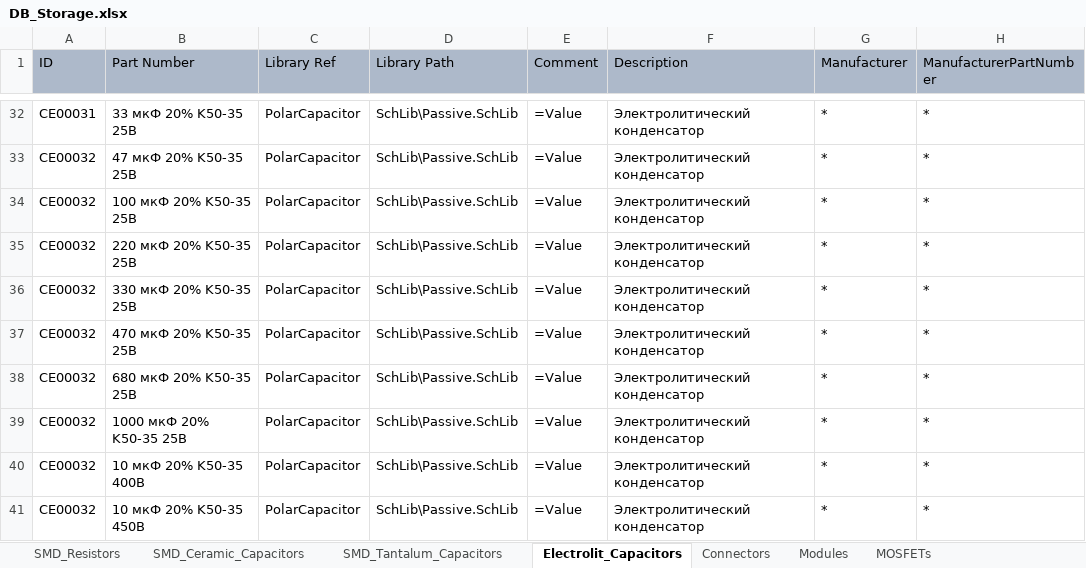
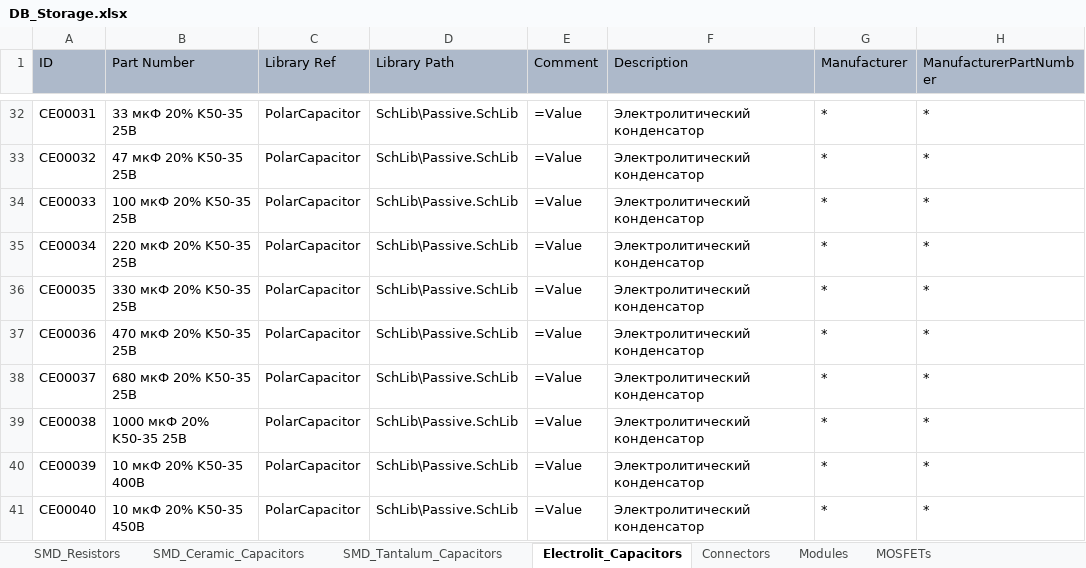
Before and after one commit to SergeyLadanov/AltiumComponentsDB, an Excel workbook: DB_Storage.xlsx, sheet Electrolit_Capacitors, drawn as a sheet; only a part is shown, gaps mark what is left out; values as stored, in another font and other column widths than the file's, no borders; the diff names each change by its address in the sheet, - before the commit and + after, or states it on an @@ line.

```diff
--- a/DB_Storage.xlsx (sheet Electrolit_Capacitors)
+++ b/DB_Storage.xlsx (sheet Electrolit_Capacitors)
-A34 (ID): CE00032
+A34 (ID): CE00033
-A35 (ID): CE00032
+A35 (ID): CE00034
-A36 (ID): CE00032
+A36 (ID): CE00035
-A37 (ID): CE00032
+A37 (ID): CE00036
-A38 (ID): CE00032
+A38 (ID): CE00037
-A39 (ID): CE00032
+A39 (ID): CE00038
-A40 (ID): CE00032
+A40 (ID): CE00039
-A41 (ID): CE00032
+A41 (ID): CE00040
```
Also changed, not shown: sheet Connectors, 2 other files.
